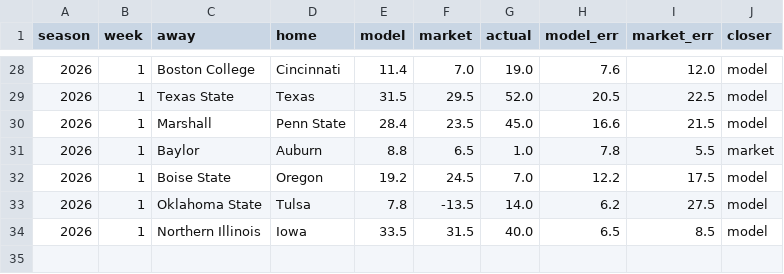
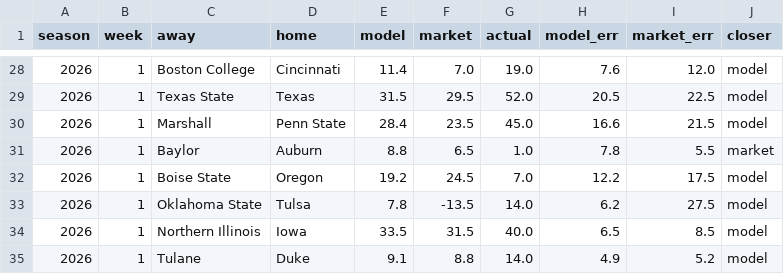
Before and after one commit to fourty2se7en/cfb-card, a CSV file: docs/ledger.csv, drawn as a sheet; only a part is shown, gaps mark what is left out; the diff names each change by its address in the sheet, - before the commit and + after, or states it on an @@ line.

```diff
--- a/docs/ledger.csv
+++ b/docs/ledger.csv
+row 35: 2026 | 1 | Tulane | Duke | 9.1 | 8.8 | 14.0 | 4.9 | 5.2 | model
```
Also changed, not shown: docs/picks.csv, scripts/data/games.csv, 7 other files.
